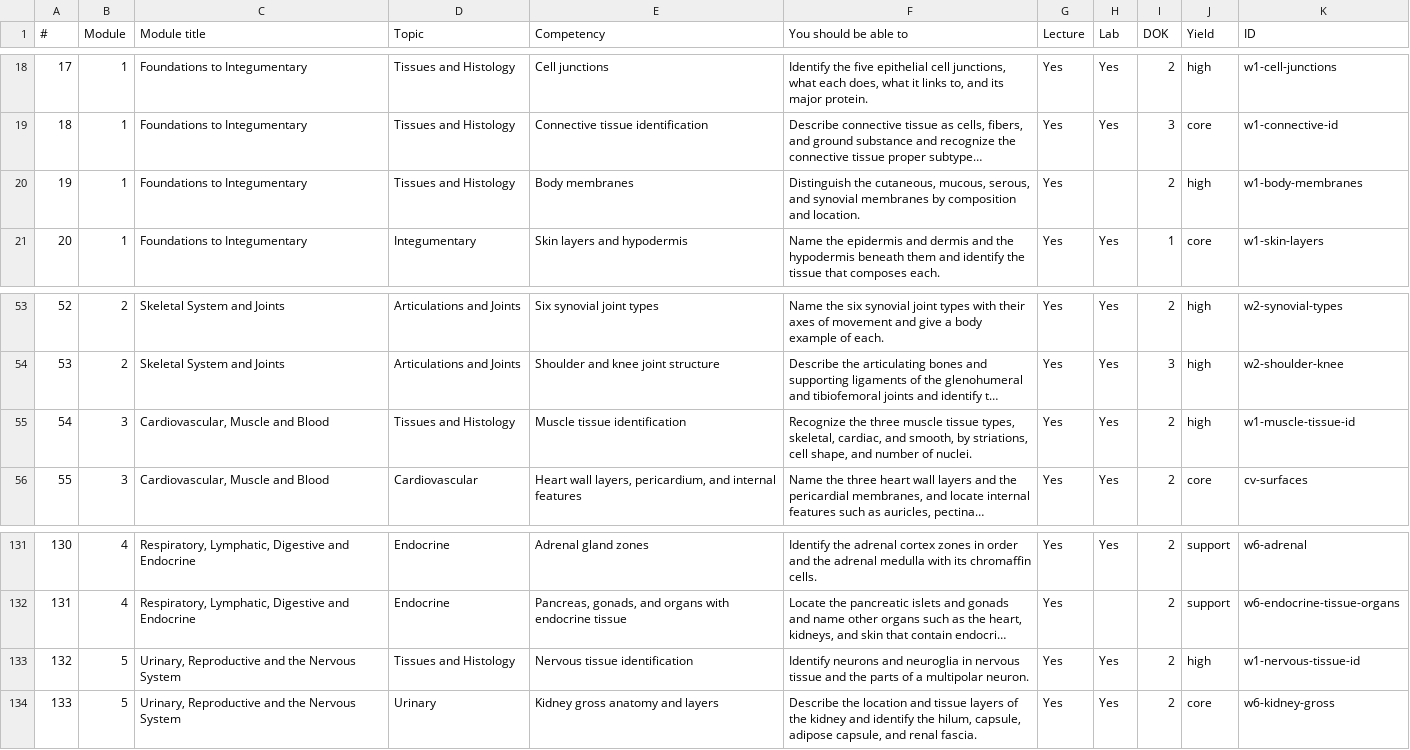
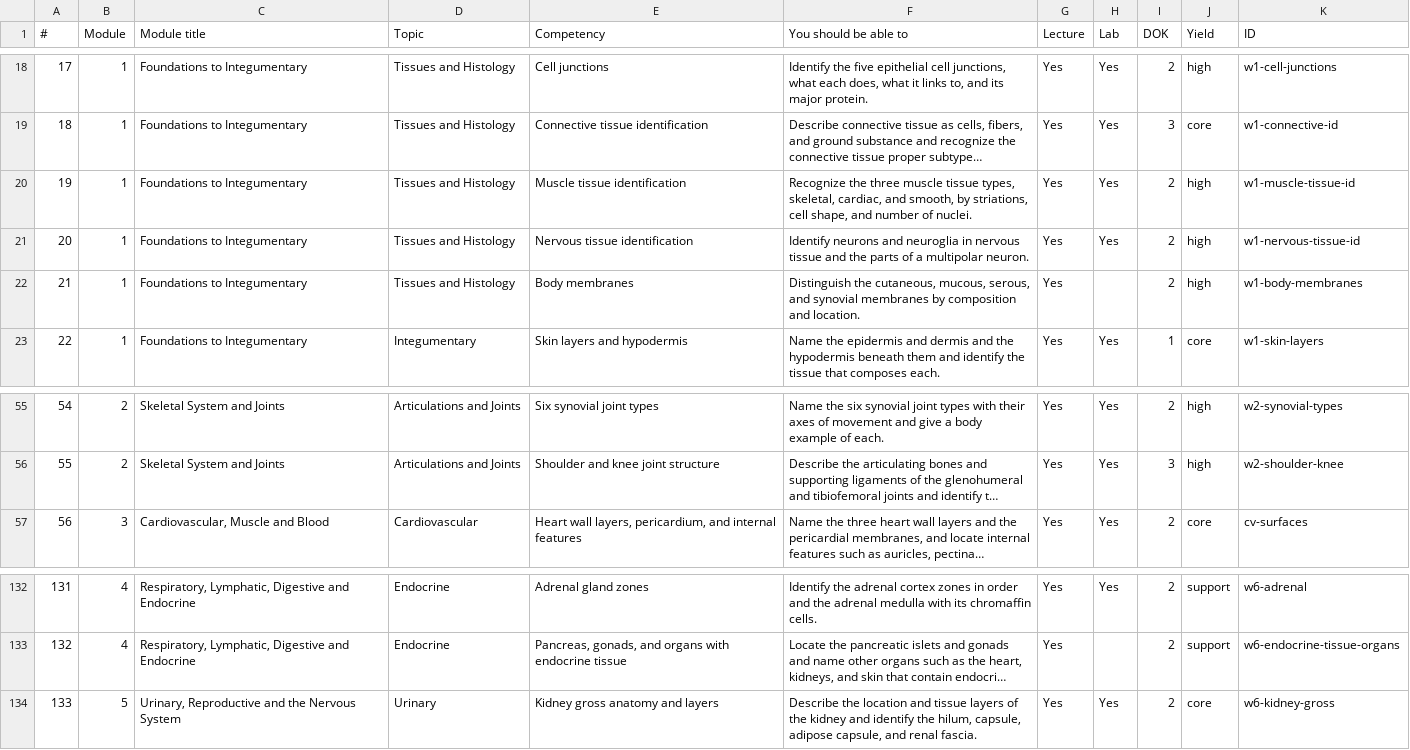
Before and after one commit to drsrennie-stack/new-build-bio4-solano, a CSV file: BIO004-Fall2026-Competencies.csv, drawn as a sheet; only a part is shown, gaps mark what is left out; long unchanged cells end in …; removed rows and columns are numbered as before the commit, all else as after; the diff names each change by its address in the sheet, - before the commit and + after, or states it on an @@ line.

```diff
--- a/BIO004-Fall2026-Competencies.csv
+++ b/BIO004-Fall2026-Competencies.csv
+row 20: 19 | 1 | Foundations to Integumentary | Tissues and Histology | Muscle tissue identification | Recognize the three muscle tissue types, skeletal, cardiac, and smooth, by striations, cell shape, and number of nuclei. | Yes | Yes | 2 | high | w1-muscle-tissue-id
+row 21: 20 | 1 | Foundations to Integumentary | Tissues and Histology | Nervous tissue identification | Identify neurons and neuroglia in nervous tissue and the parts of a multipolar neuron. | Yes | Yes | 2 | high | w1-nervous-tissue-id
@@ column A (#) renumbered between rows 22 and 133 @@
-row 55: 54 | 3 | Cardiovascular, Muscle and Blood | Tissues and Histology | Muscle tissue identification | Recognize the three muscle tissue types, skeletal, cardiac, and smooth, by striations, cell shape, and number of nuclei. | Yes | Yes | 2 | high | w1-muscle-tissue-id
-row 133: 132 | 5 | Urinary, Reproductive and the Nervous System | Tissues and Histology | Nervous tissue identification | Identify neurons and neuroglia in nervous tissue and the parts of a multipolar neuron. | Yes | Yes | 2 | high | w1-nervous-tissue-id
```
Also changed, not shown: 6 other files.
